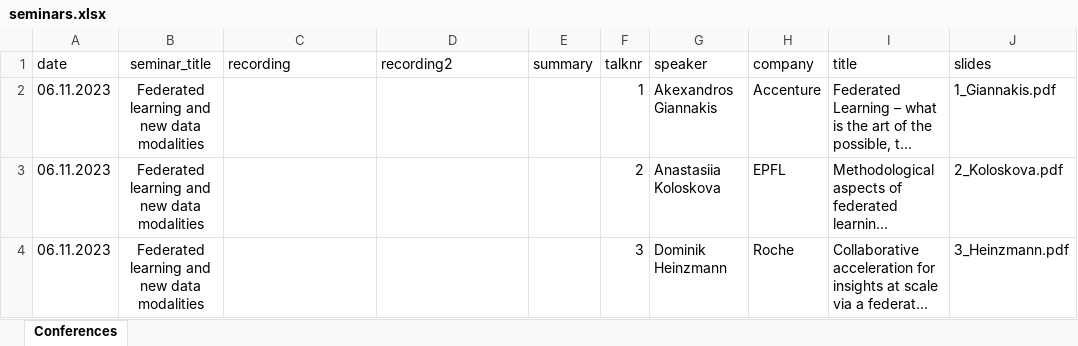
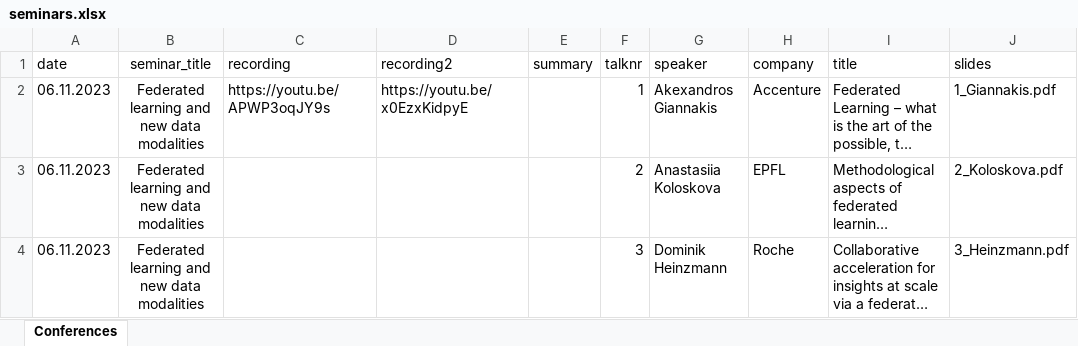
Before and after one commit to baselbiometrics/home, an Excel workbook: data/seminars.xlsx, sheet Conferences, drawn as a sheet; only a part is shown; long unchanged cells end in …; values as stored, in another font and other column widths than the file's, no borders; charts and pictures not drawn; the diff names each change by its address in the sheet, - before the commit and + after, or states it on an @@ line.

```diff
--- a/data/seminars.xlsx (sheet Conferences)
+++ b/data/seminars.xlsx (sheet Conferences)
-C2 (recording): (empty)
+C2 (recording): https://youtu.be/APWP3oqJY9s
-D2 (recording2): (empty)
+D2 (recording2): https://youtu.be/x0EzxKidpyE
```
Also changed, not shown: 13 other files.
